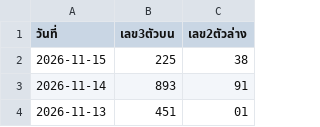
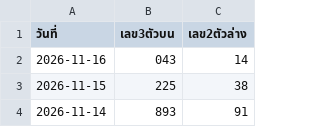
Before and after one commit to suksanhankutlo-stack/Lottery-Information, a CSV file: hanoy_lottery.csv, drawn as a sheet; only a part is shown; the shorter side is filled out with more unchanged rows; the diff names each change by its address in the sheet, - before the commit and + after, or states it on an @@ line.

Commit message:
Update hanoy_lottery.csv

```diff
--- a/hanoy_lottery.csv
+++ b/hanoy_lottery.csv
+row 2: 2026-11-16 | 043 | 14
```
